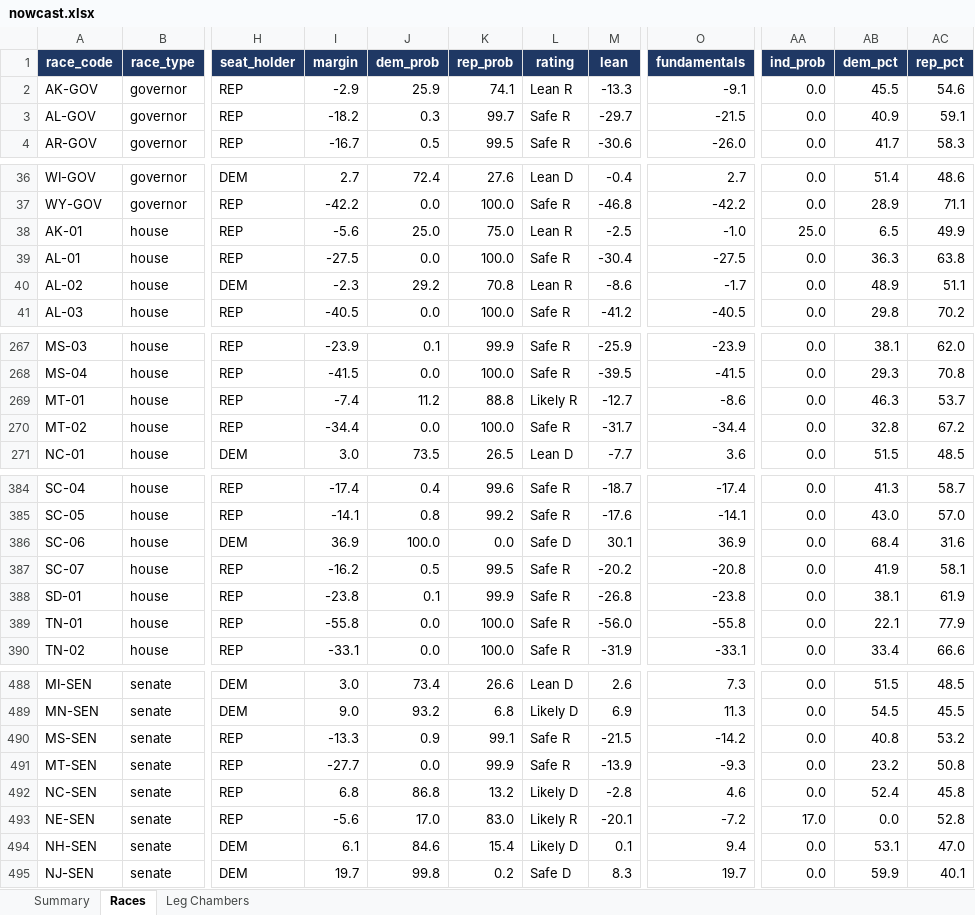
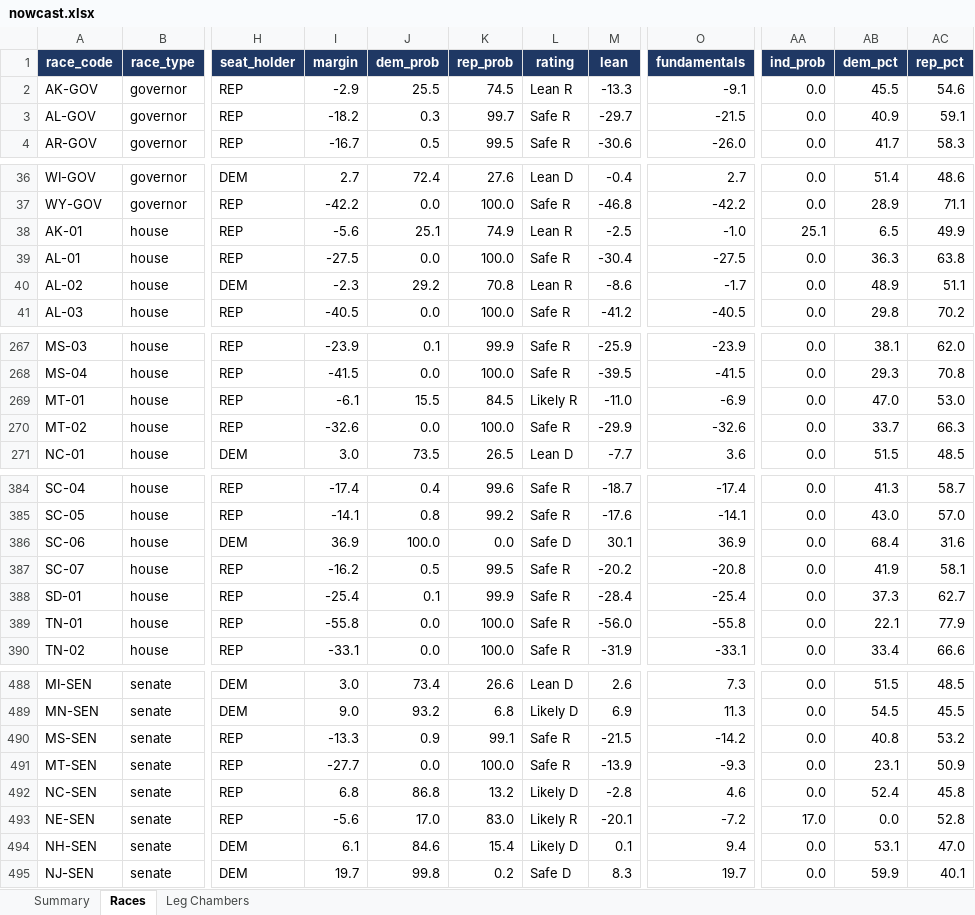
Before and after one commit to ElectIndex/26_us_forecast_data, an Excel workbook: output/nowcast.xlsx, sheet Races, drawn as a sheet; only a part is shown, gaps mark what is left out; values as stored, in another font and other column widths than the file's, no borders; the diff covers the shown part only; the diff names each change by its address in the sheet, - before the commit and + after, or states it on an @@ line.

```diff
--- a/output/nowcast.xlsx (sheet Races)
+++ b/output/nowcast.xlsx (sheet Races)
-J2 (dem_prob): 25.9
+J2 (dem_prob): 25.5
-K2 (rep_prob): 74.1
+K2 (rep_prob): 74.5
-J38 (dem_prob): 25.0
+J38 (dem_prob): 25.1
-K38 (rep_prob): 75.0
+K38 (rep_prob): 74.9
-AA38 (ind_prob): 25.0
+AA38 (ind_prob): 25.1
-I269 (margin): -7.4
+I269 (margin): -6.1
-J269 (dem_prob): 11.2
+J269 (dem_prob): 15.5
-K269 (rep_prob): 88.8
+K269 (rep_prob): 84.5
-M269 (lean): -12.7
+M269 (lean): -11.0
-O269 (fundamentals): -8.6
+O269 (fundamentals): -6.9
-AB269 (dem_pct): 46.3
+AB269 (dem_pct): 47.0
-AC269 (rep_pct): 53.7
+AC269 (rep_pct): 53.0
-I270 (margin): -34.4
+I270 (margin): -32.6
-M270 (lean): -31.7
+M270 (lean): -29.9
-O270 (fundamentals): -34.4
+O270 (fundamentals): -32.6
-AB270 (dem_pct): 32.8
+AB270 (dem_pct): 33.7
-AC270 (rep_pct): 67.2
+AC270 (rep_pct): 66.3
-I388 (margin): -23.8
+I388 (margin): -25.4
-M388 (lean): -26.8
+M388 (lean): -28.4
-O388 (fundamentals): -23.8
+O388 (fundamentals): -25.4
-AB388 (dem_pct): 38.1
+AB388 (dem_pct): 37.3
-AC388 (rep_pct): 61.9
+AC388 (rep_pct): 62.7
-K491 (rep_prob): 99.9
+K491 (rep_prob): 100.0
-AB491 (dem_pct): 23.2
+AB491 (dem_pct): 23.1
-AC491 (rep_pct): 50.8
+AC491 (rep_pct): 50.9
```
Also changed, not shown: 36 edited cells elsewhere in this sheet, sheet Summary, 43 other files.
